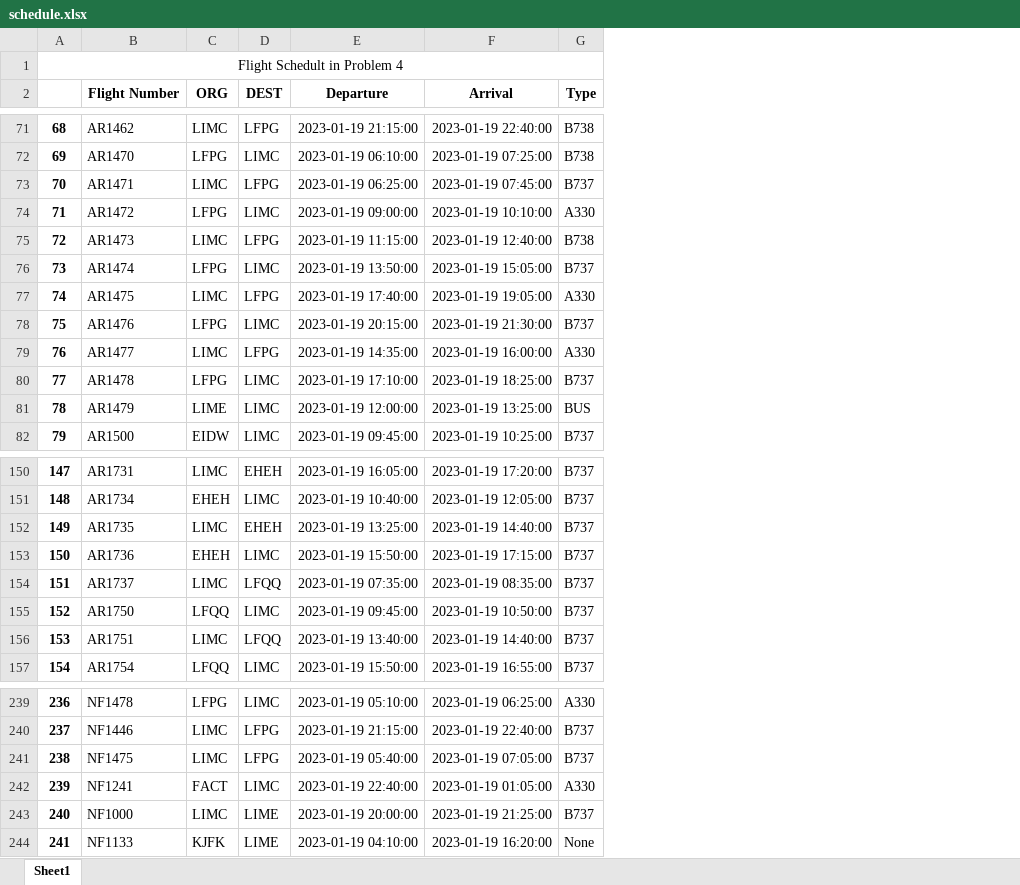
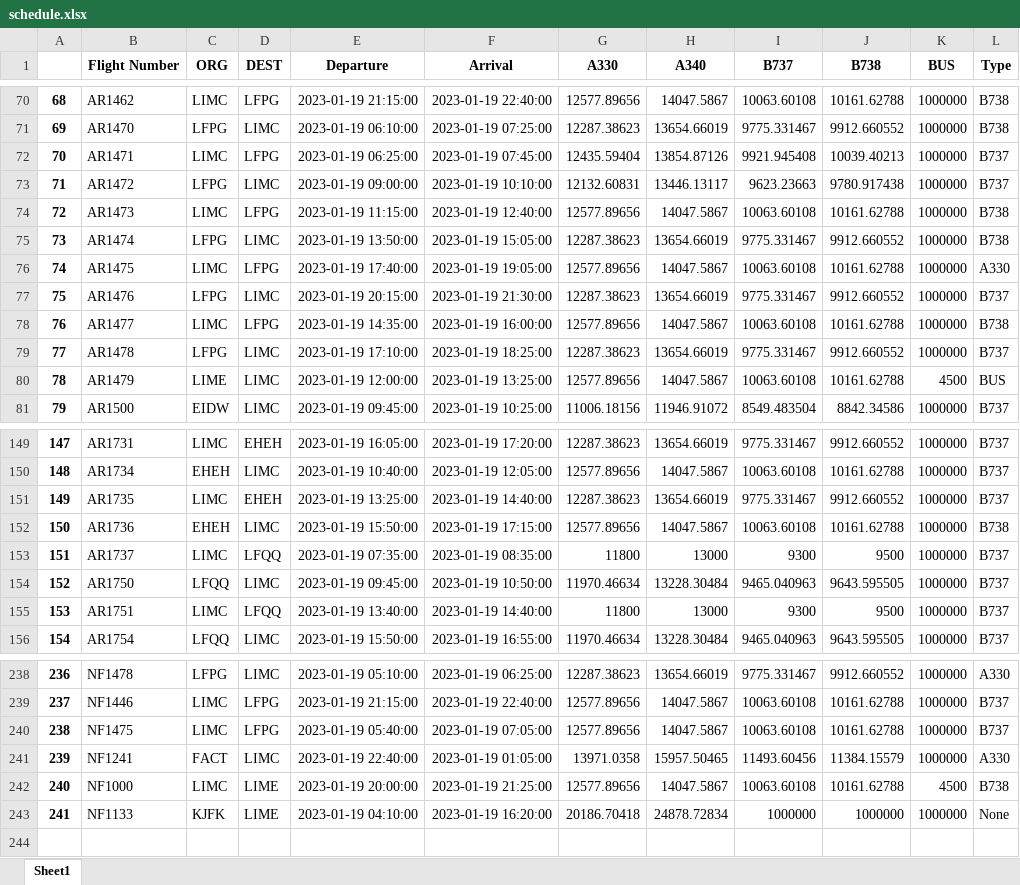
Before and after one commit to Zhenlin-Xu/AE4423-Assignments, an Excel workbook: Assignment2/schedule.xlsx, sheet Sheet1, drawn as a sheet; only a part is shown, gaps mark what is left out; values as stored, in another font and other column widths than the file's, no borders; removed rows and columns are numbered as before the commit, all else as after; the diff covers the shown part only; the diff names each change by its address in the sheet, - before the commit and + after, or states it on an @@ line.

```diff
--- a/Assignment2/schedule.xlsx (sheet Sheet1)
+++ b/Assignment2/schedule.xlsx (sheet Sheet1)
+column G (A330), rows 70-81: 12577.89656 | 12287.38623 | 12435.59404 | 12132.60831 | 12577.89656 | 12287.38623 | 12577.89656 | 12287.38623 | 12577.89656 | 12287.38623 | 12577.89656 | 11006.18156; rows 149-156: 12287.38623 | 12577.89656 | 12287.38623 | 12577.89656 | 11800 | 11970.46634 | 11800 | 11970.46634; rows 238-243: 12287.38623 | 12577.89656 | 12577.89656 | 13971.0358 | 12577.89656 | 20186.70418
+column H (A340), rows 70-81: 14047.5867 | 13654.66019 | 13854.87126 | 13446.13117 | 14047.5867 | 13654.66019 | 14047.5867 | 13654.66019 | 14047.5867 | 13654.66019 | 14047.5867 | 11946.91072; rows 149-156: 13654.66019 | 14047.5867 | 13654.66019 | 14047.5867 | 13000 | 13228.30484 | 13000 | 13228.30484; rows 238-243: 13654.66019 | 14047.5867 | 14047.5867 | 15957.50465 | 14047.5867 | 24878.72834
+column I (B737), rows 70-81: 10063.60108 | 9775.331467 | 9921.945408 | 9623.23663 | 10063.60108 | 9775.331467 | 10063.60108 | 9775.331467 | 10063.60108 | 9775.331467 | 10063.60108 | 8549.483504; rows 149-156: 9775.331467 | 10063.60108 | 9775.331467 | 10063.60108 | 9300 | 9465.040963 | 9300 | 9465.040963; rows 238-243: 9775.331467 | 10063.60108 | 10063.60108 | 11493.60456 | 10063.60108 | 1000000
+column J (B738), rows 70-81: 10161.62788 | 9912.660552 | 10039.40213 | 9780.917438 | 10161.62788 | 9912.660552 | 10161.62788 | 9912.660552 | 10161.62788 | 9912.660552 | 10161.62788 | 8842.34586; rows 149-156: 9912.660552 | 10161.62788 | 9912.660552 | 10161.62788 | 9500 | 9643.595505 | 9500 | 9643.595505; rows 238-243: 9912.660552 | 10161.62788 | 10161.62788 | 11384.15579 | 10161.62788 | 1000000
+column K (BUS), rows 70-81: 1000000 | 1000000 | 1000000 | 1000000 | 1000000 | 1000000 | 1000000 | 1000000 | 1000000 | 1000000 | 4500 | 1000000; rows 149-156: all 1000000; rows 238-243: 1000000 | 1000000 | 1000000 | 1000000 | 4500 | 1000000
-row 1: Flight Schedult in Problem 4
-L73 (Type): A330
+L73 (Type): B737
-L75 (Type): B737
+L75 (Type): B738
-L78 (Type): A330
+L78 (Type): B738
-L152 (Type): B737
+L152 (Type): B738
-L242 (Type): B737
+L242 (Type): B738
```
Also changed, not shown: 5 edited cells elsewhere in this sheet, 2 other files.
